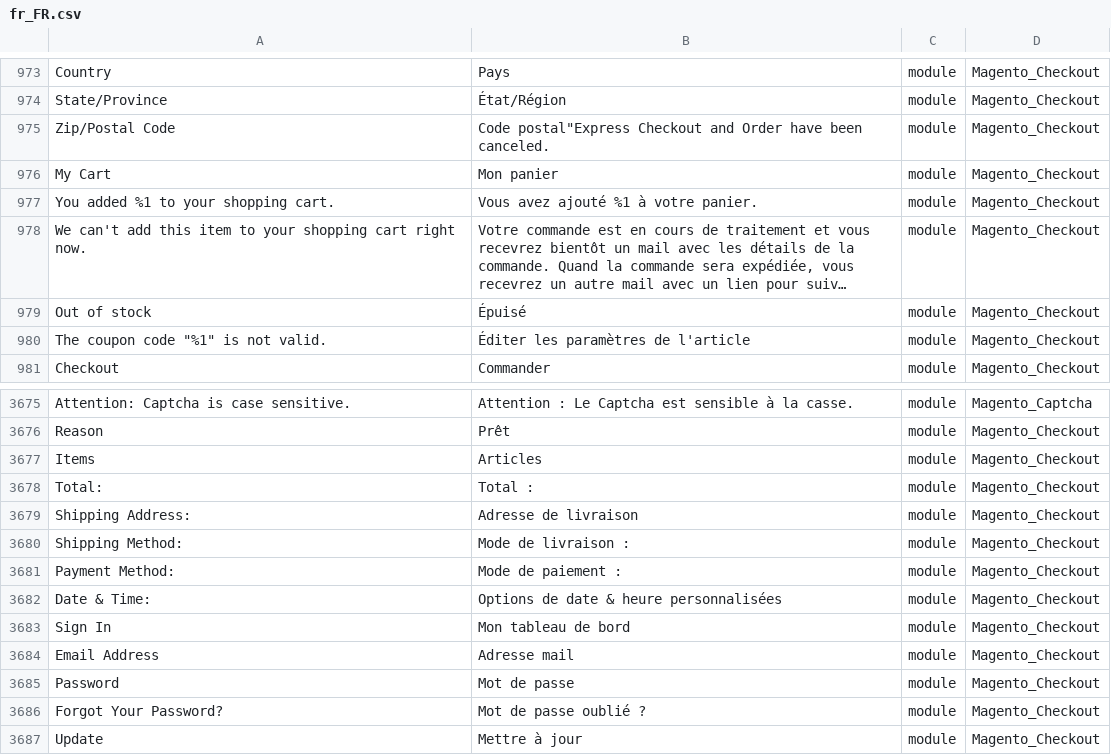
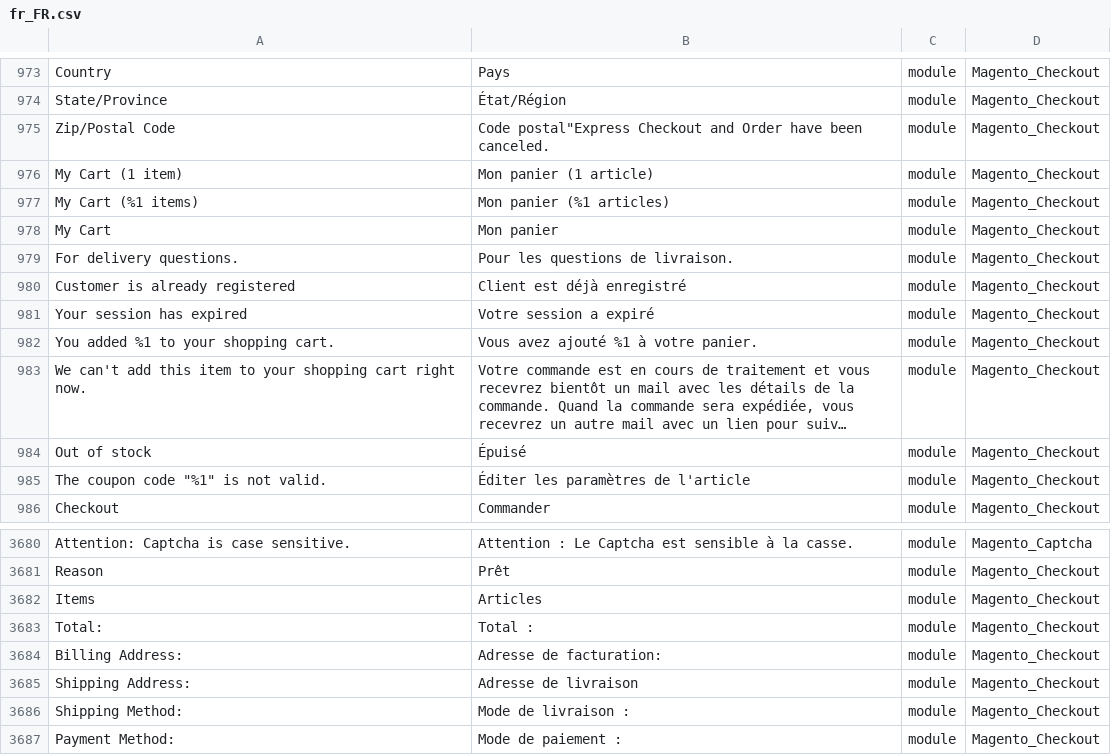
Before and after one commit to adexos/language_fr_fr, a CSV file: fr_FR.csv, drawn as a sheet; only a part is shown, gaps mark what is left out; the shorter side is filled out with more unchanged rows; long unchanged cells end in ….

```diff
--- a/fr_FR.csv
+++ b/fr_FR.csv
@@ -975,3 +975,8 @@ State/Province,État/Région,module,Magento_Checkout
 "Zip/Postal Code","Code postal""Express Checkout and Order have been canceled.",module,Magento_Checkout
+"My Cart (1 item)","Mon panier (1 article)",module,Magento_Checkout
+"My Cart (%1 items)","Mon panier (%1 articles)",module,Magento_Checkout
 "My Cart","Mon panier",module,Magento_Checkout
+"For delivery questions.","Pour les questions de livraison.",module,Magento_Checkout
+"Customer is already registered","Client est déjà enregistré",module,Magento_Checkout
+"Your session has expired","Votre session a expiré",module,Magento_Checkout
 "You added %1 to your shopping cart.","Vous avez ajouté %1 à votre panier.",module,Magento_Checkout
@@ -3678,2 +3683,3 @@ Items,Articles,module,Magento_Checkout
 Total:,"Total :",module,Magento_Checkout
+"Billing Address:","Adresse de facturation:",module,Magento_Checkout
 "Shipping Address:","Adresse de livraison",module,Magento_Checkout
```
Also changed, not shown: 1 other file.
